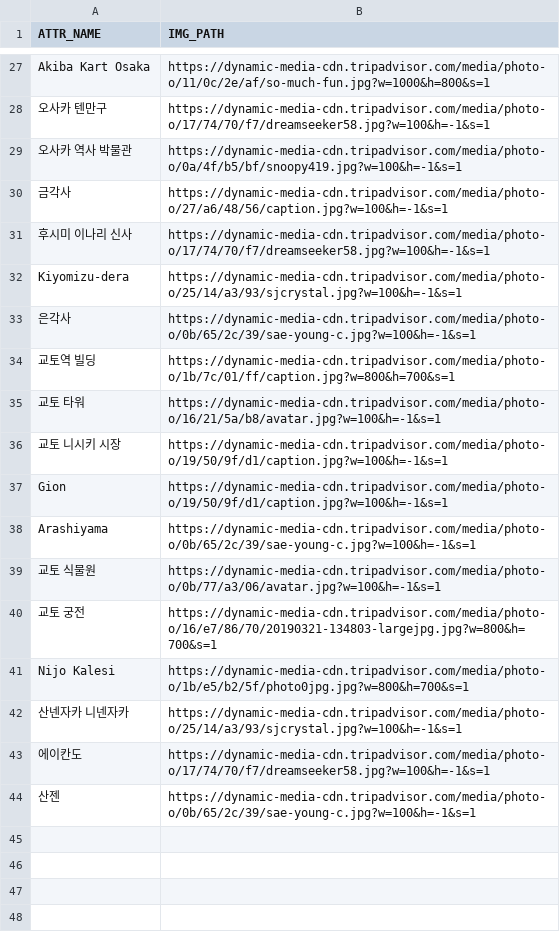
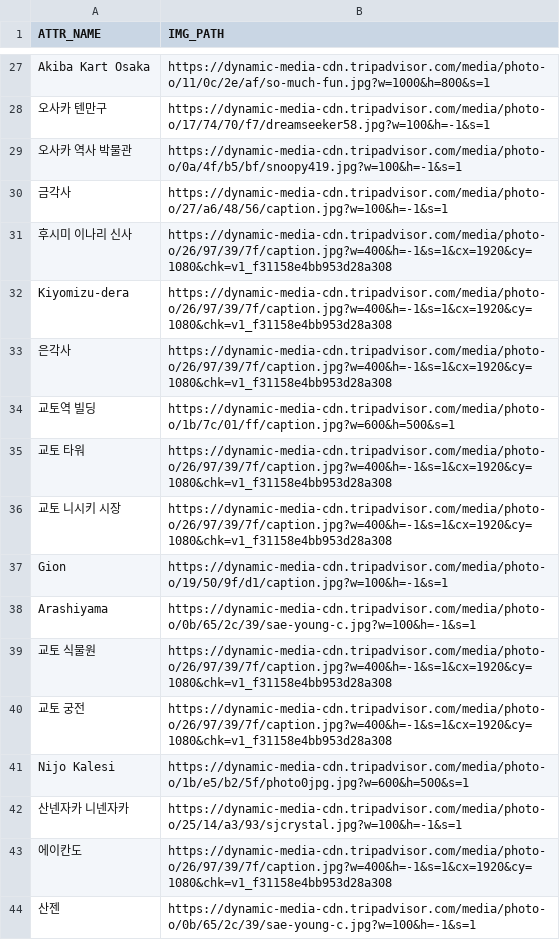
Before and after one commit to 6-6ho/DailyTour, a CSV file: Data/picture-data/일본_img_path.csv, drawn as a sheet; only a part is shown, gaps mark what is left out; the diff covers the shown part only.

```diff
--- a/Data/picture-data/일본_img_path.csv
+++ b/Data/picture-data/일본_img_path.csv
@@ -30,15 +30,15 @@ Akiba Kart Osaka,https://dynamic-media-cdn.tripadvisor.com/media/photo-o/11/0c/2
 금각사,https://dynamic-media-cdn.tripadvisor.com/media/photo-o/27/a6/48/56/caption.jpg?w=100&h=-1&s=1
-후시미 이나리 신사,https://dynamic-media-cdn.tripadvisor.com/media/photo-o/17/74/70/f7/dreamseeker58.jpg?w=100&h=-1&s=1
-Kiyomizu-dera,https://dynamic-media-cdn.tripadvisor.com/media/photo-o/25/14/a3/93/sjcrystal.jpg?w=100&h=-1&s=1
-은각사,https://dynamic-media-cdn.tripadvisor.com/media/photo-o/0b/65/2c/39/sae-young-c.jpg?w=100&h=-1&s=1
-교토역 빌딩,https://dynamic-media-cdn.tripadvisor.com/media/photo-o/1b/7c/01/ff/caption.jpg?w=800&h=700&s=1
-교토 타워,https://dynamic-media-cdn.tripadvisor.com/media/photo-o/16/21/5a/b8/avatar.jpg?w=100&h=-1&s=1
-교토 니시키 시장,https://dynamic-media-cdn.tripadvisor.com/media/photo-o/19/50/9f/d1/caption.jpg?w=100&h=-1&s=1
+후시미 이나리 신사,https://dynamic-media-cdn.tripadvisor.com/media/photo-o/26/97/39/7f/caption.jpg?w=400&h=-1&s=1&cx=1920&cy=1080&chk=v1_f31158e4bb953d28a308
+Kiyomizu-dera,https://dynamic-media-cdn.tripadvisor.com/media/photo-o/26/97/39/7f/caption.jpg?w=400&h=-1&s=1&cx=1920&cy=1080&chk=v1_f31158e4bb953d28a308
+은각사,https://dynamic-media-cdn.tripadvisor.com/media/photo-o/26/97/39/7f/caption.jpg?w=400&h=-1&s=1&cx=1920&cy=1080&chk=v1_f31158e4bb953d28a308
+교토역 빌딩,https://dynamic-media-cdn.tripadvisor.com/media/photo-o/1b/7c/01/ff/caption.jpg?w=600&h=500&s=1
+교토 타워,https://dynamic-media-cdn.tripadvisor.com/media/photo-o/26/97/39/7f/caption.jpg?w=400&h=-1&s=1&cx=1920&cy=1080&chk=v1_f31158e4bb953d28a308
+교토 니시키 시장,https://dynamic-media-cdn.tripadvisor.com/media/photo-o/26/97/39/7f/caption.jpg?w=400&h=-1&s=1&cx=1920&cy=1080&chk=v1_f31158e4bb953d28a308
 Gion,https://dynamic-media-cdn.tripadvisor.com/media/photo-o/19/50/9f/d1/caption.jpg?w=100&h=-1&s=1
 Arashiyama,https://dynamic-media-cdn.tripadvisor.com/media/photo-o/0b/65/2c/39/sae-young-c.jpg?w=100&h=-1&s=1
-교토 식물원,https://dynamic-media-cdn.tripadvisor.com/media/photo-o/0b/77/a3/06/avatar.jpg?w=100&h=-1&s=1
-교토 궁전,https://dynamic-media-cdn.tripadvisor.com/media/photo-o/16/e7/86/70/20190321-134803-largejpg.jpg?w=800&h=700&s=1
-Nijo Kalesi,https://dynamic-media-cdn.tripadvisor.com/media/photo-o/1b/e5/b2/5f/photo0jpg.jpg?w=800&h=700&s=1
+교토 식물원,https://dynamic-media-cdn.tripadvisor.com/media/photo-o/26/97/39/7f/caption.jpg?w=400&h=-1&s=1&cx=1920&cy=1080&chk=v1_f31158e4bb953d28a308
+교토 궁전,https://dynamic-media-cdn.tripadvisor.com/media/photo-o/26/97/39/7f/caption.jpg?w=400&h=-1&s=1&cx=1920&cy=1080&chk=v1_f31158e4bb953d28a308
+Nijo Kalesi,https://dynamic-media-cdn.tripadvisor.com/media/photo-o/1b/e5/b2/5f/photo0jpg.jpg?w=600&h=500&s=1
 산넨자카 니넨자카,https://dynamic-media-cdn.tripadvisor.com/media/photo-o/25/14/a3/93/sjcrystal.jpg?w=100&h=-1&s=1
-에이칸도,https://dynamic-media-cdn.tripadvisor.com/media/photo-o/17/74/70/f7/dreamseeker58.jpg?w=100&h=-1&s=1
+에이칸도,https://dynamic-media-cdn.tripadvisor.com/media/photo-o/26/97/39/7f/caption.jpg?w=400&h=-1&s=1&cx=1920&cy=1080&chk=v1_f31158e4bb953d28a308
 산젠,https://dynamic-media-cdn.tripadvisor.com/media/photo-o/0b/65/2c/39/sae-young-c.jpg?w=100&h=-1&s=1
```
Also changed, not shown: 13 added rows and 15 edited cells elsewhere in this file, 7 other files.
